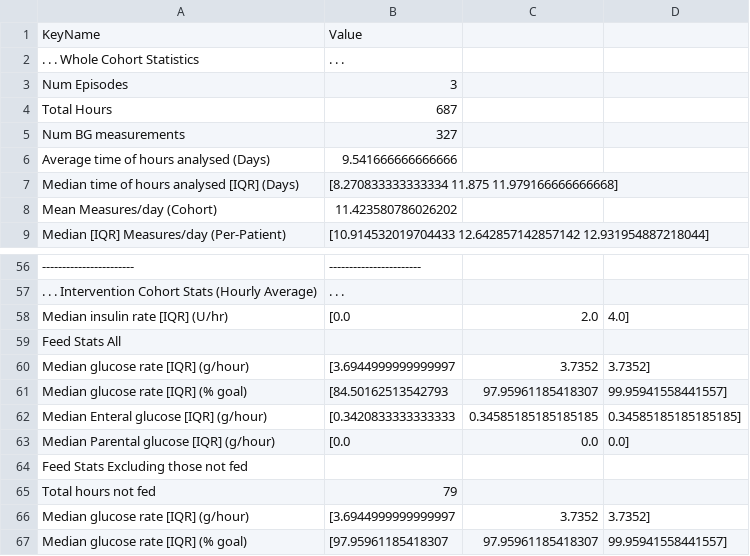
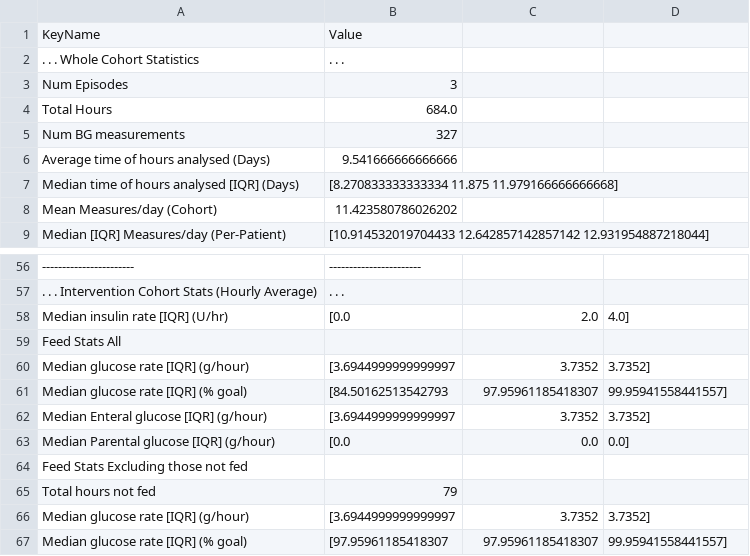
Before and after one commit to sandorjozsef/STAR, a CSV file: stats/res2.csv, drawn as a sheet; only a part is shown, gaps mark what is left out.

```diff
--- a/stats/res2.csv
+++ b/stats/res2.csv
@@ -3,3 +3,3 @@ KeyName,   Value
 Num Episodes,   3
-Total Hours,   687
+Total Hours,   684.0
 Num BG measurements,   327
@@ -61,3 +61,3 @@ Median glucose rate [IQR] (g/hour),   [3.6944999999999997, 3.7352, 3.7352]
 Median glucose rate [IQR] (% goal),   [84.50162513542793, 97.95961185418307, 99.95941558441557]
-Median Enteral glucose [IQR] (g/hour),   [0.3420833333333333, 0.34585185185185185, 0.34585185185185185]
+Median Enteral glucose [IQR] (g/hour),   [3.6944999999999997, 3.7352, 3.7352]
 Median Parental glucose [IQR] (g/hour),   [0.0, 0.0, 0.0]
```
Also changed, not shown: stats/res1.csv, 24 other files.
